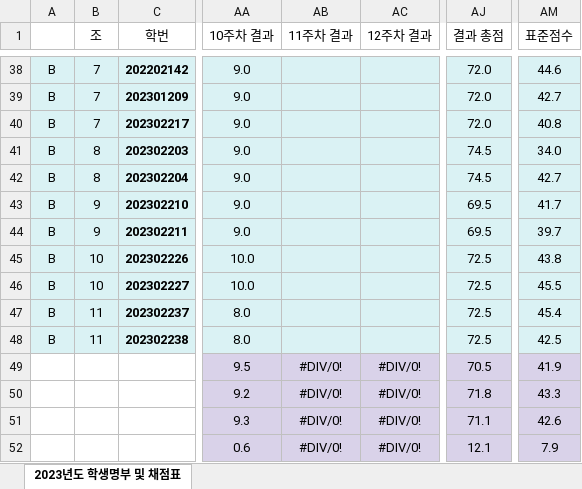
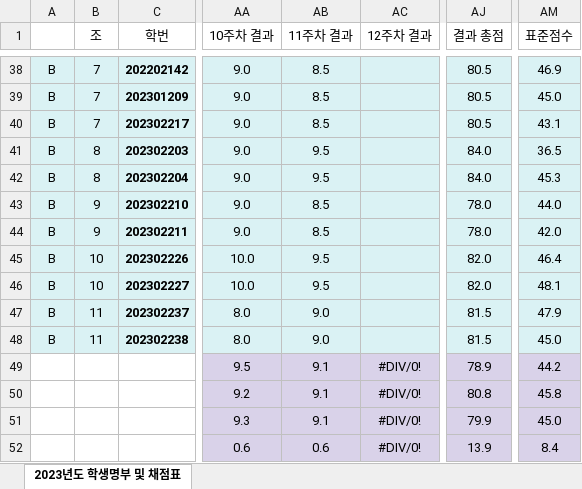
Before and after one commit to ISL-Homepage/ISL-Homepage.github.io, an Excel workbook: attachments/2024년_명부_및_점수.xlsx, sheet 2023년도 학생명부 및 채점표, drawn as a sheet; only a part is shown, gaps mark what is left out; values as stored, in another font and other column widths than the file's, no borders; the diff covers the shown part only; the diff names each change by its address in the sheet, - before the commit and + after, or states it on an @@ line.

```diff
--- a/attachments/2024년_명부_및_점수.xlsx (sheet 2023년도 학생명부 및 채점표)
+++ b/attachments/2024년_명부_및_점수.xlsx (sheet 2023년도 학생명부 및 채점표)
-AB38:AB40 (11주차 결과): (empty)
+AB38:AB40 (11주차 결과): 8.5
-AJ38:AJ40 (결과 총점): 72.0
+AJ38:AJ40 (결과 총점): 80.5
-AM38 (표준점수): 44.6
+AM38 (표준점수): 46.9
-AM39 (표준점수): 42.7
+AM39 (표준점수): 45.0
-AM40 (표준점수): 40.8
+AM40 (표준점수): 43.1
-AB41:AB42 (11주차 결과): (empty)
+AB41:AB42 (11주차 결과): 9.5
-AJ41:AJ42 (결과 총점): 74.5
+AJ41:AJ42 (결과 총점): 84.0
-AM41 (표준점수): 34.0
+AM41 (표준점수): 36.5
-AM42 (표준점수): 42.7
+AM42 (표준점수): 45.3
-AB43:AB44 (11주차 결과): (empty)
+AB43:AB44 (11주차 결과): 8.5
-AJ43:AJ44 (결과 총점): 69.5
+AJ43:AJ44 (결과 총점): 78.0
-AM43 (표준점수): 41.7
+AM43 (표준점수): 44.0
-AM44 (표준점수): 39.7
+AM44 (표준점수): 42.0
-AB45:AB46 (11주차 결과): (empty)
+AB45:AB46 (11주차 결과): 9.5
-AJ45:AJ46 (결과 총점): 72.5
+AJ45:AJ46 (결과 총점): 82.0
-AM45 (표준점수): 43.8
+AM45 (표준점수): 46.4
-AM46 (표준점수): 45.5
+AM46 (표준점수): 48.1
-AB47:AB48 (11주차 결과): (empty)
+AB47:AB48 (11주차 결과): 9.0
-AJ47:AJ48 (결과 총점): 72.5
+AJ47:AJ48 (결과 총점): 81.5
-AM47 (표준점수): 45.4
+AM47 (표준점수): 47.9
-AM48 (표준점수): 42.5
+AM48 (표준점수): 45.0
-AB49:AB51 (11주차 결과): #DIV/0!
+AB49:AB51 (11주차 결과): 9.1
-AJ49 (결과 총점): 70.5
+AJ49 (결과 총점): 78.9
-AM49 (표준점수): 41.9
+AM49 (표준점수): 44.2
-AJ50 (결과 총점): 71.8
+AJ50 (결과 총점): 80.8
-AM50 (표준점수): 43.3
+AM50 (표준점수): 45.8
-AJ51 (결과 총점): 71.1
+AJ51 (결과 총점): 79.9
-AM51 (표준점수): 42.6
+AM51 (표준점수): 45.0
-AB52 (11주차 결과): #DIV/0!
+AB52 (11주차 결과): 0.6
-AJ52 (결과 총점): 12.1
+AJ52 (결과 총점): 13.9
-AM52 (표준점수): 7.9
+AM52 (표준점수): 8.4
```
Also changed, not shown: 106 edited cells elsewhere in this sheet.
